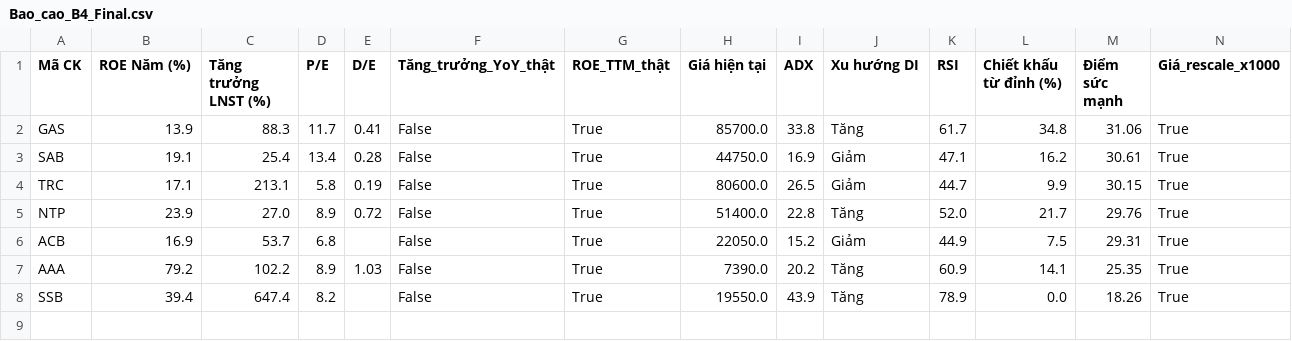
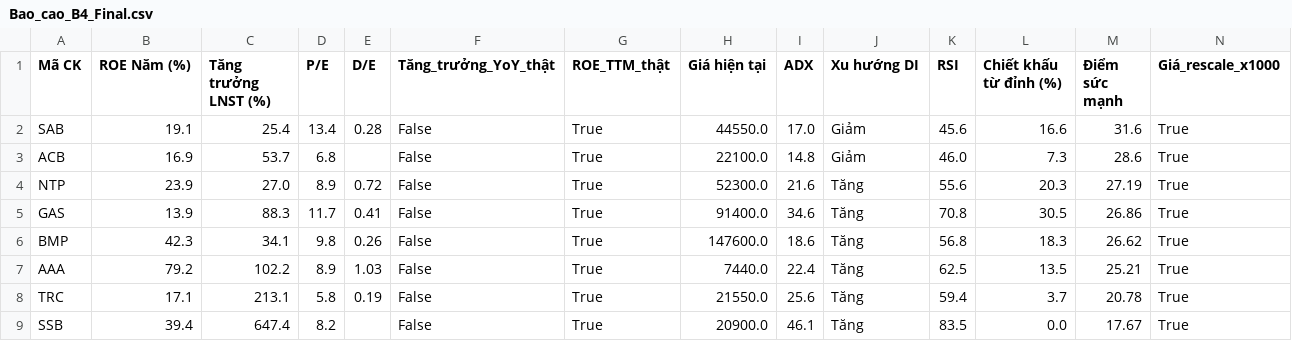
Before and after one commit to tungchisofft/chung-khoan, a CSV file: Bao_cao_B4_Final.csv, drawn as a sheet.

```diff
--- a/Bao_cao_B4_Final.csv
+++ b/Bao_cao_B4_Final.csv
@@ -1,8 +1,9 @@
 Mã CK,ROE Năm (%),Tăng trưởng LNST (%),P/E,D/E,Tăng_trưởng_YoY_thật,ROE_TTM_thật,Giá hiện tại,ADX,Xu hướng DI,RSI,Chiết khấu từ đỉnh (%),Điểm sức mạnh,Giá_rescale_x1000
-GAS,13.9,88.3,11.7,0.41,False,True,85700.0,33.8,Tăng,61.7,34.8,31.06,True
-SAB,19.1,25.4,13.4,0.28,False,True,44750.0,16.9,Giảm,47.1,16.2,30.61,True
-TRC,17.1,213.1,5.8,0.19,False,True,80600.0,26.5,Giảm,44.7,9.9,30.15,True
-NTP,23.9,27.0,8.9,0.72,False,True,51400.0,22.8,Tăng,52.0,21.7,29.76,True
-ACB,16.9,53.7,6.8,,False,True,22050.0,15.2,Giảm,44.9,7.5,29.31,True
-AAA,79.2,102.2,8.9,1.03,False,True,7390.0,20.2,Tăng,60.9,14.1,25.35,True
-SSB,39.4,647.4,8.2,,False,True,19550.0,43.9,Tăng,78.9,0.0,18.26,True
+SAB,19.1,25.4,13.4,0.28,False,True,44550.0,17.0,Giảm,45.6,16.6,31.6,True
+ACB,16.9,53.7,6.8,,False,True,22100.0,14.8,Giảm,46.0,7.3,28.6,True
+NTP,23.9,27.0,8.9,0.72,False,True,52300.0,21.6,Tăng,55.6,20.3,27.19,True
+GAS,13.9,88.3,11.7,0.41,False,True,91400.0,34.6,Tăng,70.8,30.5,26.86,True
+BMP,42.3,34.1,9.8,0.26,False,True,147600.0,18.6,Tăng,56.8,18.3,26.62,True
+AAA,79.2,102.2,8.9,1.03,False,True,7440.0,22.4,Tăng,62.5,13.5,25.21,True
+TRC,17.1,213.1,5.8,0.19,False,True,21550.0,25.6,Tăng,59.4,3.7,20.78,True
+SSB,39.4,647.4,8.2,,False,True,20900.0,46.1,Tăng,83.5,0.0,17.67,True
```
Also changed, not shown: Bao_cao_B3.csv, Bao_cao_vang.csv, 3 other files.
